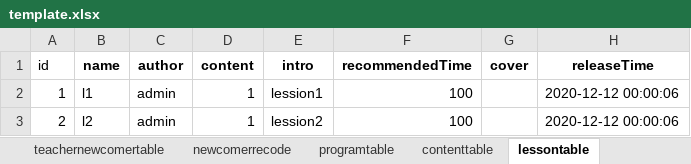
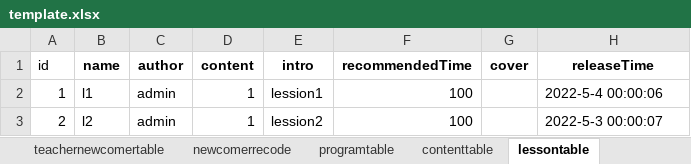
Before and after one commit to hanna0911/BootCamp, an Excel workbook: testcase/template.xlsx, sheet lessontable, drawn as a sheet; values as stored, in another font and other column widths than the file's, no borders; the diff names each change by its address in the sheet, - before the commit and + after, or states it on an @@ line.

```diff
--- a/testcase/template.xlsx (sheet lessontable)
+++ b/testcase/template.xlsx (sheet lessontable)
-H2 (releaseTime): 2020-12-12 00:00:06
+H2 (releaseTime): 2022-5-4 00:00:06
-H3 (releaseTime): 2020-12-12 00:00:06
+H3 (releaseTime): 2022-5-3 00:00:07
```
Also changed, not shown: sheet privateinfo, sheet usercontenttable, sheet userprogramtable, sheet newcomerrecode, sheet userlessontable, sheet programtable, 1 more sheet.
